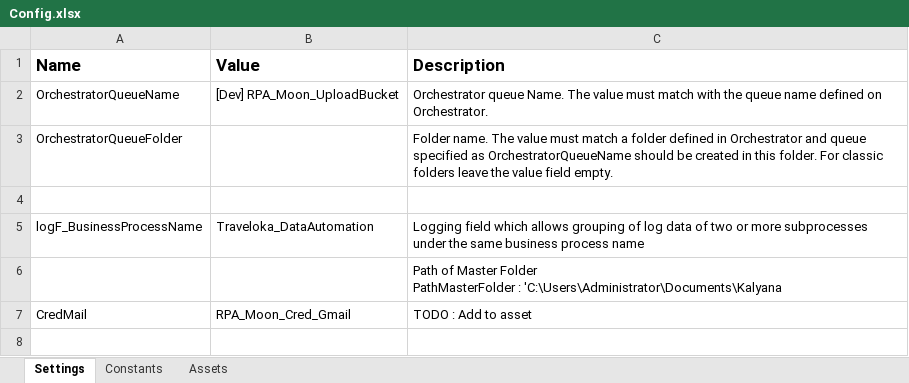
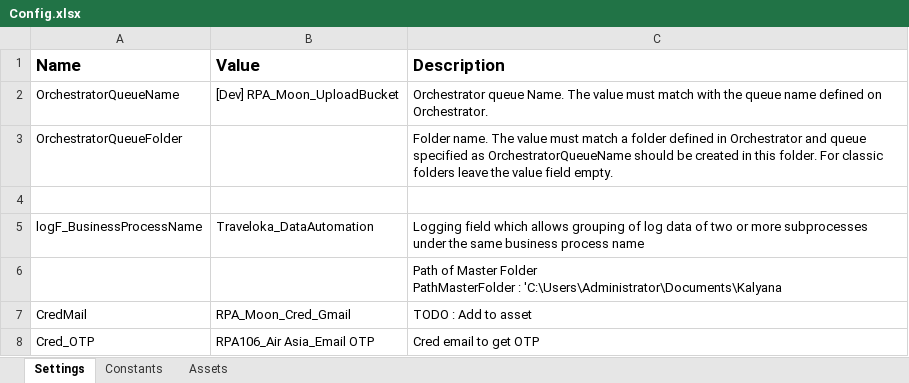
Before and after one commit to v-rifqipinasthika/dataautomation_personal, an Excel workbook: Traveloka_DataAutomation_Portal_Indonesiaairasia/Data/Config.xlsx, sheet Settings, drawn as a sheet; values as stored, in another font and other column widths than the file's, no borders; the diff names each change by its address in the sheet, - before the commit and + after, or states it on an @@ line.

Commit message:
Add e2e Air Asia

```diff
--- a/Traveloka_DataAutomation_Portal_Indonesiaairasia/Data/Config.xlsx (sheet Settings)
+++ b/Traveloka_DataAutomation_Portal_Indonesiaairasia/Data/Config.xlsx (sheet Settings)
+row 8: Cred_OTP | RPA106_Air Asia_Email OTP | Cred email to get OTP
```
Also changed, not shown: sheet Assets, Traveloka_DataAutomation_Portal_Indonesiaairasia/Data/Config Prod.xlsx, 21 other files.
